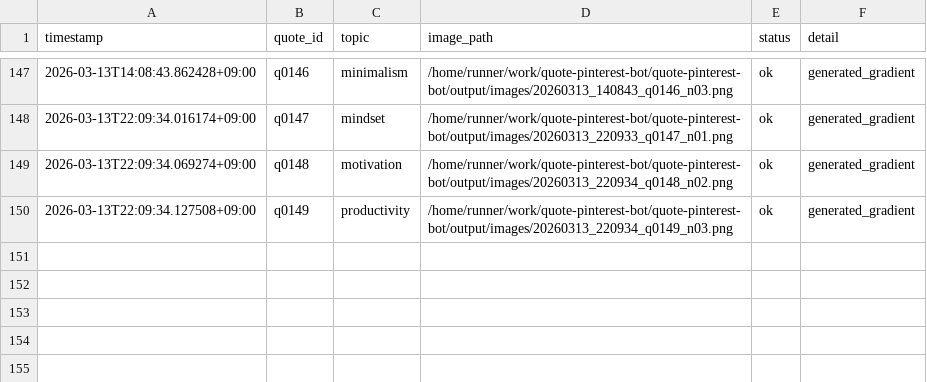
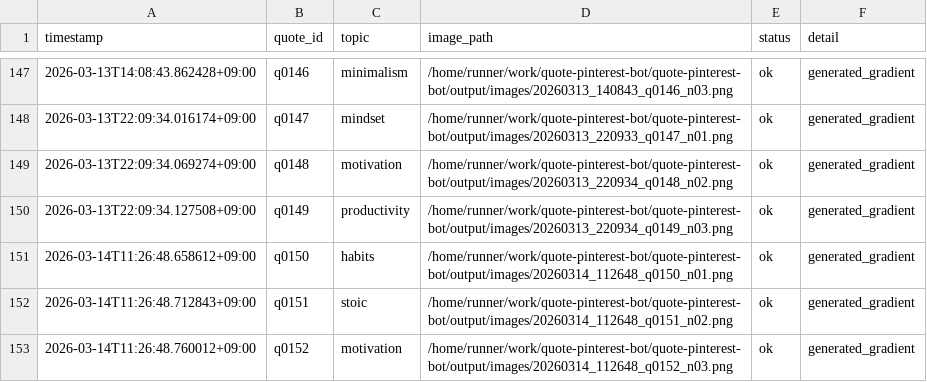
Before and after one commit to p-yoshikawa/quote-pinterest-bot, a CSV file: logs/posts.csv, drawn as a sheet; only a part is shown, gaps mark what is left out.

Commit message:
bot: auto generate 3 images

```diff
--- a/logs/posts.csv
+++ b/logs/posts.csv
@@ -150 +150,4 @@ timestamp,quote_id,topic,image_path,status,detail
 2026-03-13T22:09:34.127508+09:00,q0149,productivity,/home/runner/work/quote-pinterest-bot/quote-pinterest-bot/output/images/20260313_220934_q0149_n03.png,ok,generated_gradient
+2026-03-14T11:26:48.658612+09:00,q0150,habits,/home/runner/work/quote-pinterest-bot/quote-pinterest-bot/output/images/20260314_112648_q0150_n01.png,ok,generated_gradient
+2026-03-14T11:26:48.712843+09:00,q0151,stoic,/home/runner/work/quote-pinterest-bot/quote-pinterest-bot/output/images/20260314_112648_q0151_n02.png,ok,generated_gradient
+2026-03-14T11:26:48.760012+09:00,q0152,motivation,/home/runner/work/quote-pinterest-bot/quote-pinterest-bot/output/images/20260314_112648_q0152_n03.png,ok,generated_gradient
```
Also changed, not shown: 4 other files.
